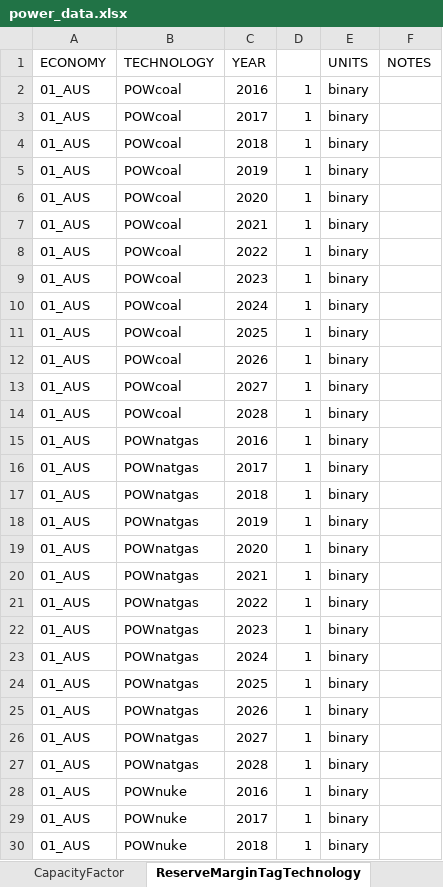
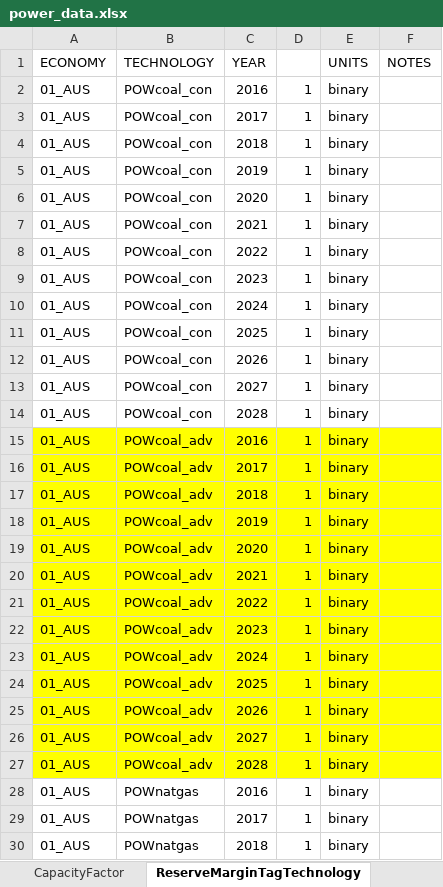
Before and after one commit to wogandavid/APERC-EM, an Excel workbook: 3_Power/power_data.xlsx, sheet ReserveMarginTagTechnology, drawn as a sheet; only a part is shown; the shorter side is filled out with more unchanged rows; values as stored, in another font and other column widths than the file's, no borders; the diff names each change by its address in the sheet, - before the commit and + after, or states it on an @@ line.

```diff
--- a/3_Power/power_data.xlsx (sheet ReserveMarginTagTechnology)
+++ b/3_Power/power_data.xlsx (sheet ReserveMarginTagTechnology)
-B2:B14 (TECHNOLOGY): POWcoal
+B2:B14 (TECHNOLOGY): POWcoal_con
+row 15: 01_AUS | POWcoal_adv | 2016 | 1 | binary
+row 16: 01_AUS | POWcoal_adv | 2017 | 1 | binary
+row 17: 01_AUS | POWcoal_adv | 2018 | 1 | binary
+row 18: 01_AUS | POWcoal_adv | 2019 | 1 | binary
+row 19: 01_AUS | POWcoal_adv | 2020 | 1 | binary
+row 20: 01_AUS | POWcoal_adv | 2021 | 1 | binary
+row 21: 01_AUS | POWcoal_adv | 2022 | 1 | binary
+row 22: 01_AUS | POWcoal_adv | 2023 | 1 | binary
+row 23: 01_AUS | POWcoal_adv | 2024 | 1 | binary
+row 24: 01_AUS | POWcoal_adv | 2025 | 1 | binary
+row 25: 01_AUS | POWcoal_adv | 2026 | 1 | binary
+row 26: 01_AUS | POWcoal_adv | 2027 | 1 | binary
+row 27: 01_AUS | POWcoal_adv | 2028 | 1 | binary
```
Also changed, not shown: sheet InputActivityRatio, sheet OutputActivityRatio, sheet VariableCost, sheet CapacityFactor, sheet FixedCost, sheet ResidualCapacity, 4 more sheets, 3 other files.
